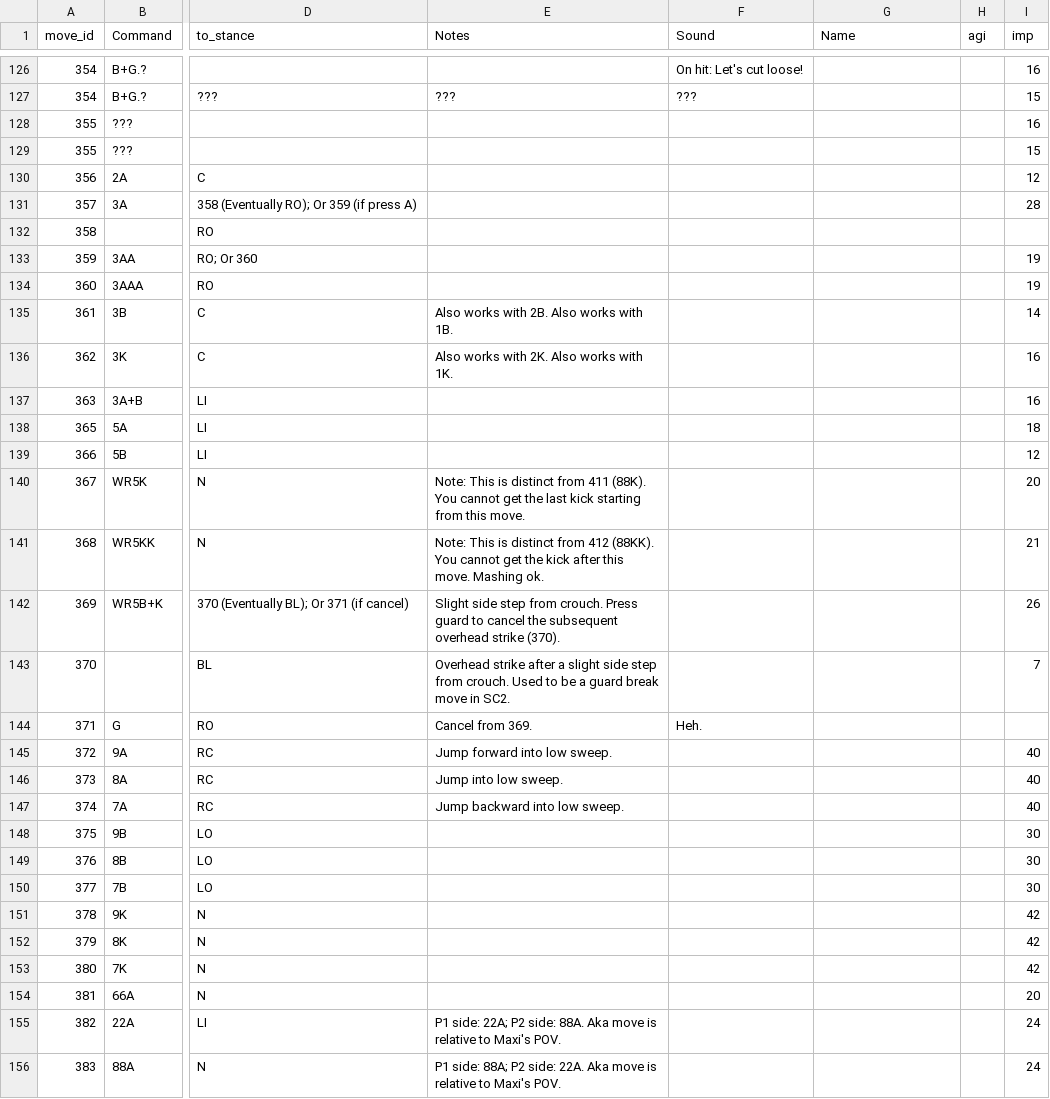
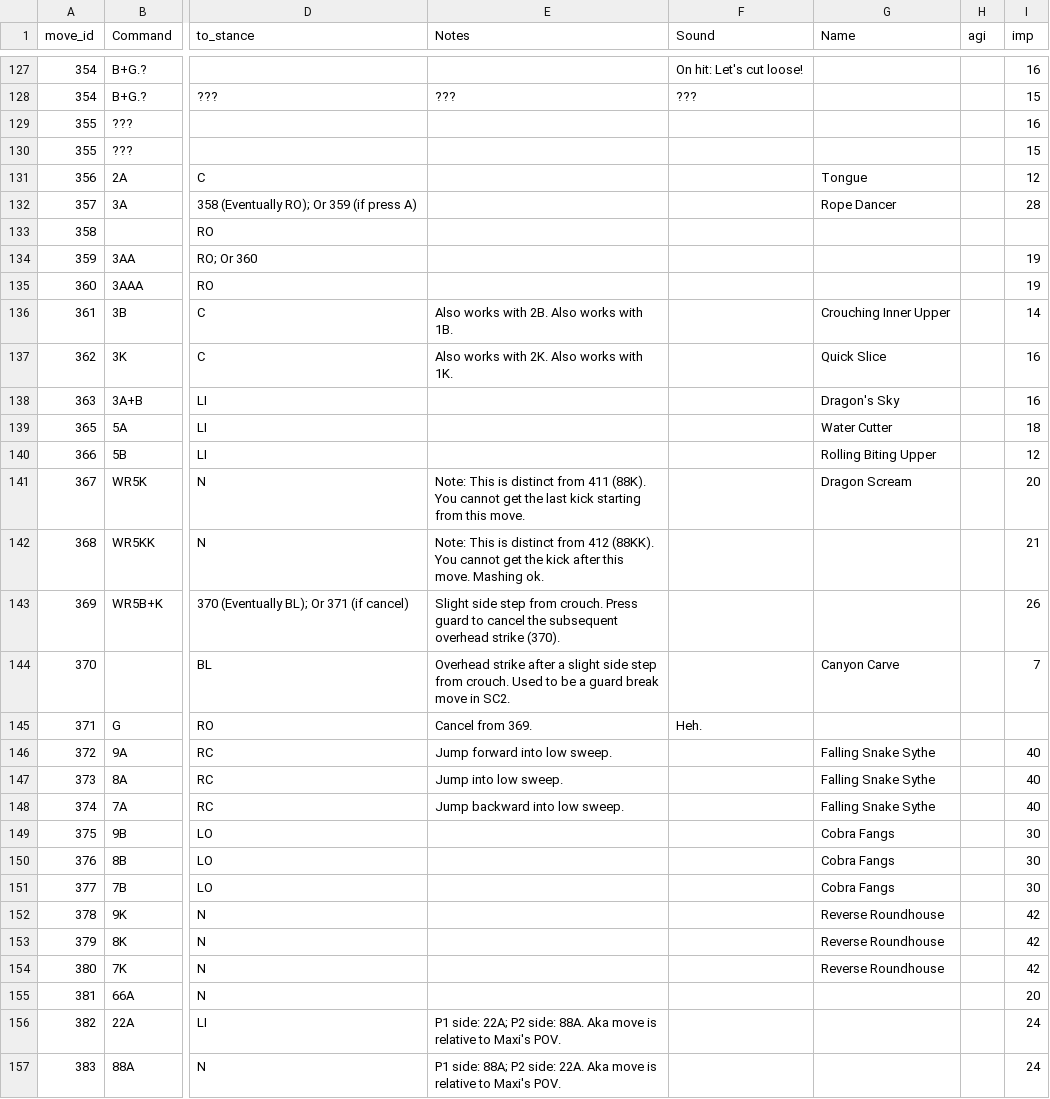
Before and after one commit to jsandvik/berserker-science, a CSV file: sc_guide/frame_data/Maxi.csv, drawn as a sheet; only a part is shown, gaps mark what is left out; addresses are those after the commit; the diff covers the shown part only; the diff names each change by its address in the sheet, - before the commit and + after, or states it on an @@ line.

Commit message:
added names for Horizontal, Vertical, Kicks, and Dual Button Attacks.

```diff
--- a/sc_guide/frame_data/Maxi.csv
+++ b/sc_guide/frame_data/Maxi.csv
-G131 (Name): (empty)
+G131 (Name): Tongue
-G132 (Name): (empty)
+G132 (Name): Rope Dancer
-G136 (Name): (empty)
+G136 (Name): Crouching Inner Upper
-G137 (Name): (empty)
+G137 (Name): Quick Slice
-G138 (Name): (empty)
+G138 (Name): Dragon's Sky
-G139 (Name): (empty)
+G139 (Name): Water Cutter
-G140 (Name): (empty)
+G140 (Name): Rolling Biting Upper
-G141 (Name): (empty)
+G141 (Name): Dragon Scream
-G144 (Name): (empty)
+G144 (Name): Canyon Carve
-G146:G148 (Name): (empty)
+G146:G148 (Name): Falling Snake Sythe
-G149:G151 (Name): (empty)
+G149:G151 (Name): Cobra Fangs
-G152:G154 (Name): (empty)
+G152:G154 (Name): Reverse Roundhouse
```
Also changed, not shown: 1 added row and 67 edited cells elsewhere in this file.
